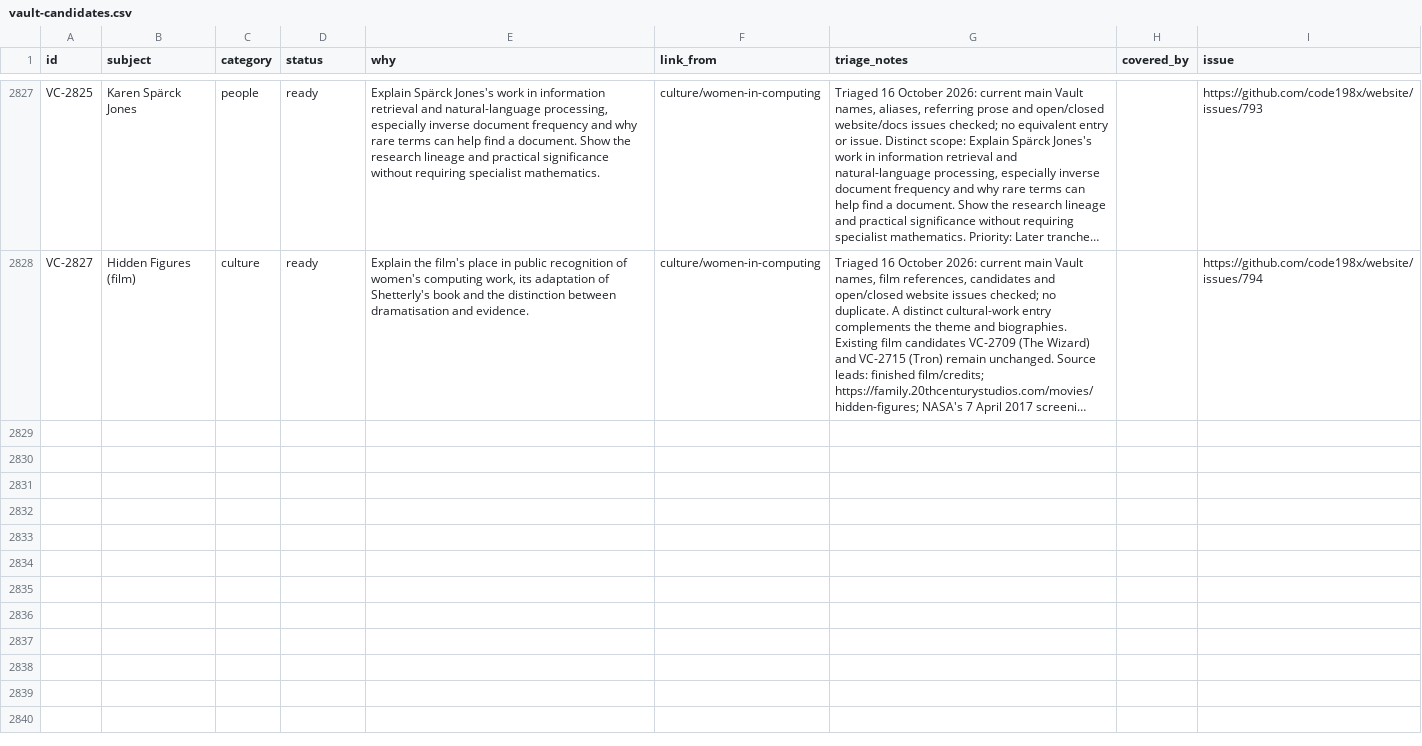
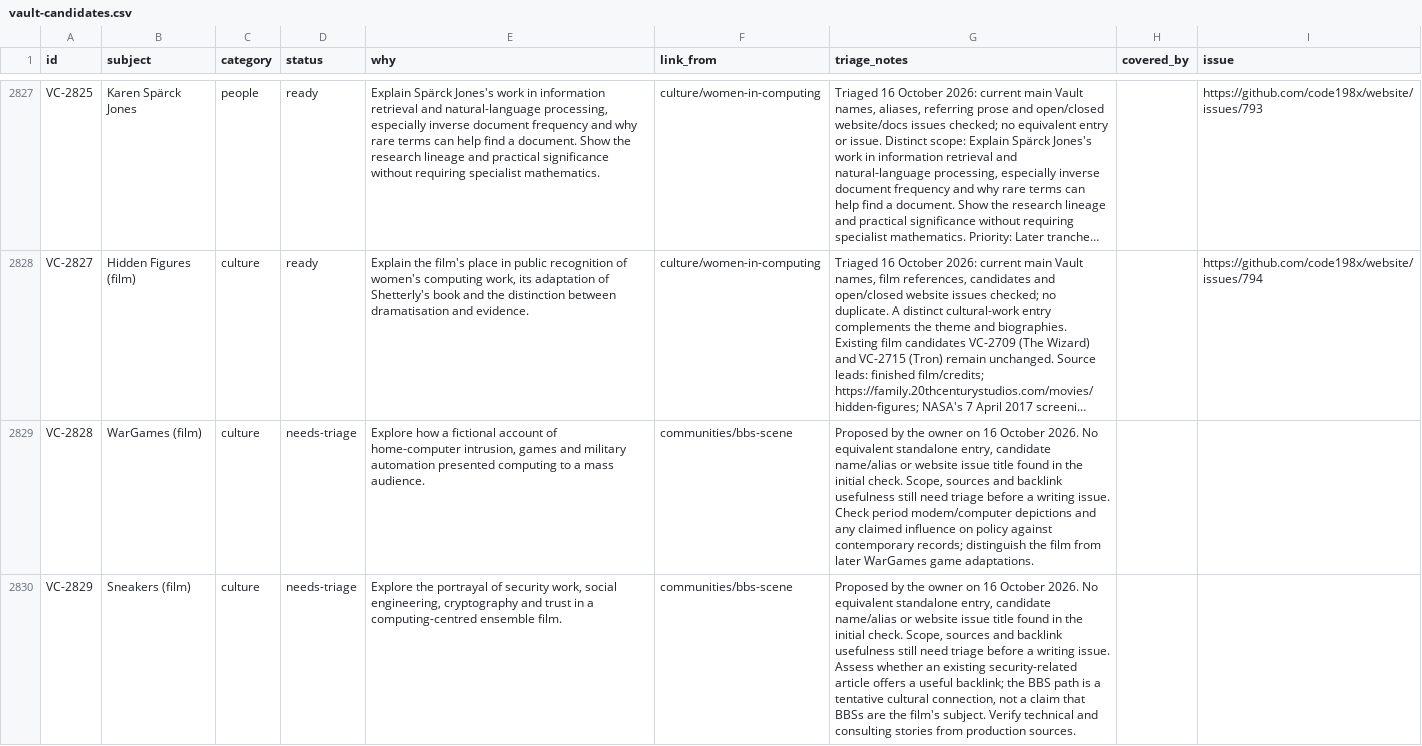
Before and after one commit to code198x/docs, a CSV file: vault-candidates.csv, drawn as a sheet; only a part is shown, gaps mark what is left out; long unchanged cells end in …; the diff covers the shown part only; the diff names each change by its address in the sheet, - before the commit and + after, or states it on an @@ line.

Commit message:
Track seven computing films and television dramas
Record the owner's screen-history suggestions as needs-triage candidates without creating writing issues. Include the Terminator 6502 research lead and distinguish screen graphics from fictional machine specifications. Preserve all existing candidate records.

```diff
--- a/vault-candidates.csv
+++ b/vault-candidates.csv
+row 2829: VC-2828 | WarGames (film) | culture | needs-triage | Explore how a fictional account of home-computer intrusion, games and military automation presented computing to a mass audience. | communities/bbs-scene | Proposed by the owner on 16 October 2026. No equivalent standalone entry, candidate name/alias or website issue title found in the initial check. Scope, sources and backlink usefulness still need triage before a writing issue. Check period modem/computer depictions and any claimed influence on policy against contemporary records; distinguish the film from later WarGames game adaptations.
+row 2830: VC-2829 | Sneakers (film) | culture | needs-triage | Explore the portrayal of security work, social engineering, cryptography and trust in a computing-centred ensemble film. | communities/bbs-scene | Proposed by the owner on 16 October 2026. No equivalent standalone entry, candidate name/alias or website issue title found in the initial check. Scope, sources and backlink usefulness still need triage before a writing issue. Assess whether an existing security-related article offers a useful backlink; the BBS path is a tentative cultural connection, not a claim that BBSs are the film's subject. Verify technical and consulting stories from production sources.
```
Also changed, not shown: 5 added rows elsewhere in this file, 1 other file.
